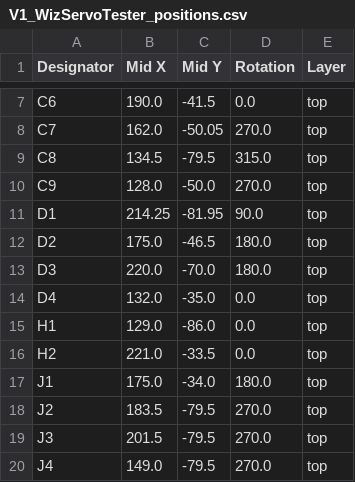
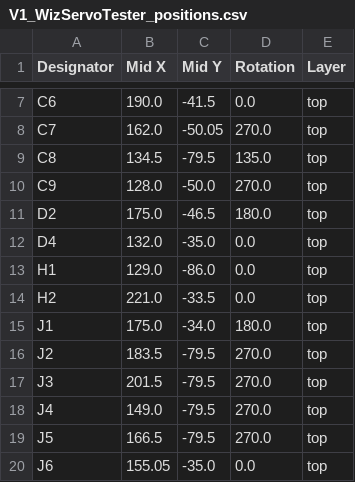
Before and after one commit to Abean2k/WizServoTester, a CSV file: Production/V1_WizServoTester_positions.csv, drawn as a sheet; only a part is shown, gaps mark what is left out; the shorter side is filled out with more unchanged rows.

```diff
--- a/Production/V1_WizServoTester_positions.csv
+++ b/Production/V1_WizServoTester_positions.csv
@@ -8,7 +8,5 @@ C6,190.0,-41.5,0.0,top
 C7,162.0,-50.05,270.0,top
-C8,134.5,-79.5,315.0,top
+C8,134.5,-79.5,135.0,top
 C9,128.0,-50.0,270.0,top
-D1,214.25,-81.95,90.0,top
 D2,175.0,-46.5,180.0,top
-D3,220.0,-70.0,180.0,top
 D4,132.0,-35.0,0.0,top
```
Also changed, not shown: Production/V1_WizServoTester_bom.csv, Production/V1_WizServoTester_designators.csv, 9 other files.
